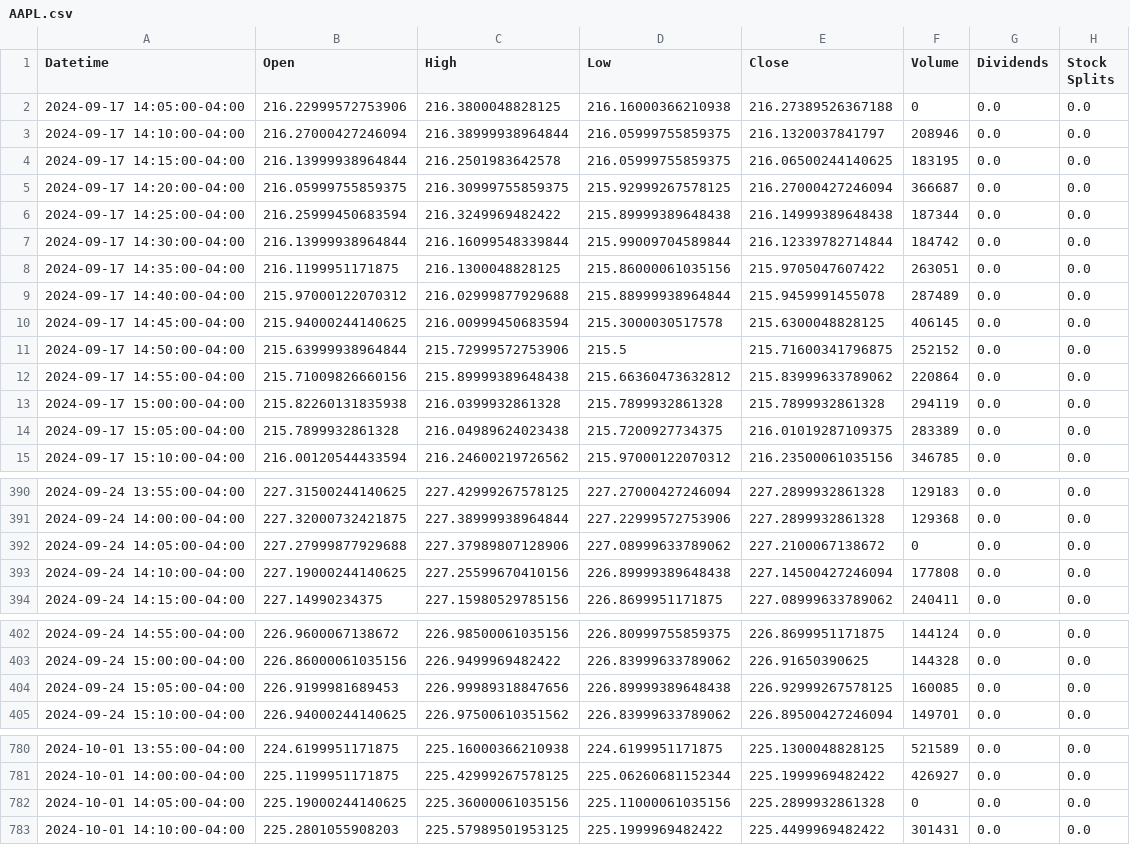
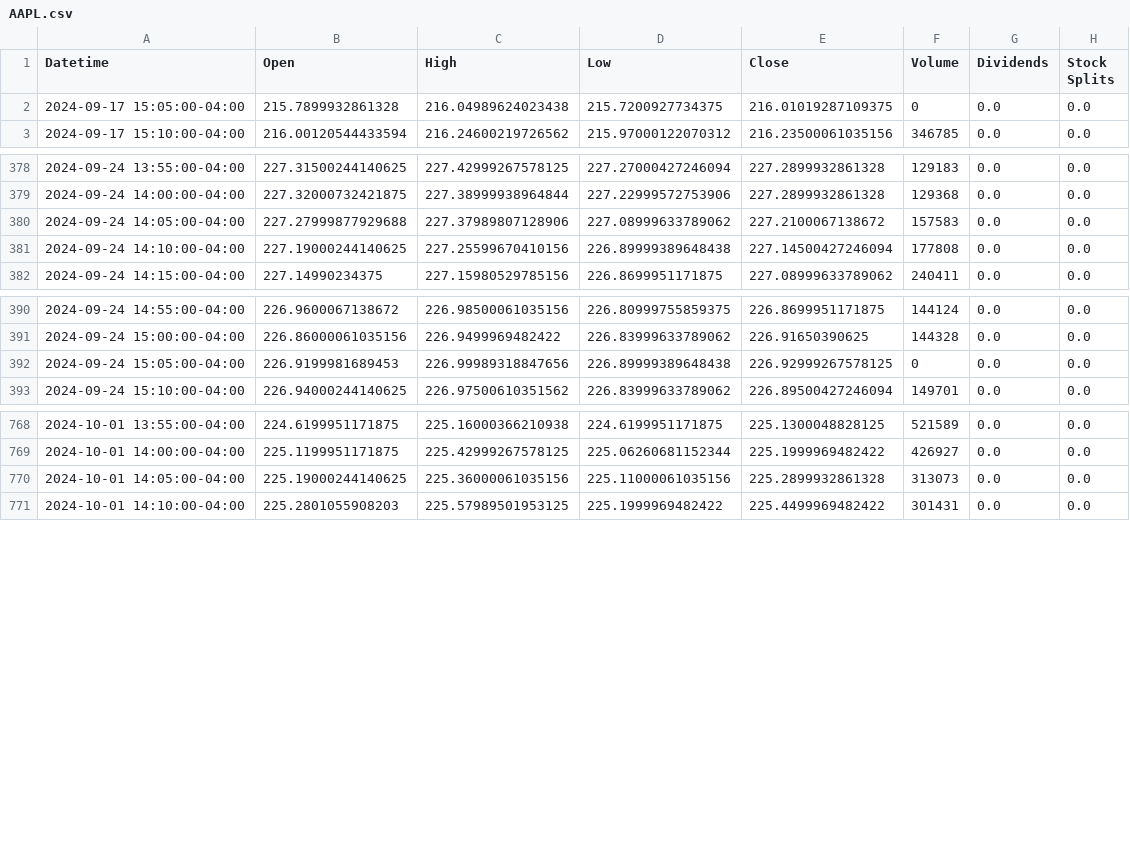
Before and after one commit to SeanMarcusJensen/ACIT4620-STOCK-FIS, a CSV file: data/AAPL/5m/AAPL.csv, drawn as a sheet; only a part is shown, gaps mark what is left out; the diff covers the shown part only.

```diff
--- a/data/AAPL/5m/AAPL.csv
+++ b/data/AAPL/5m/AAPL.csv
@@ -1,15 +1,3 @@
 Datetime,Open,High,Low,Close,Volume,Dividends,Stock Splits
-2024-09-17 14:05:00-04:00,216.22999572753906,216.3800048828125,216.16000366210938,216.27389526367188,0,0.0,0.0
-2024-09-17 14:10:00-04:00,216.27000427246094,216.38999938964844,216.05999755859375,216.1320037841797,208946,0.0,0.0
-2024-09-17 14:15:00-04:00,216.13999938964844,216.2501983642578,216.05999755859375,216.06500244140625,183195,0.0,0.0
-2024-09-17 14:20:00-04:00,216.05999755859375,216.30999755859375,215.92999267578125,216.27000427246094,366687,0.0,0.0
-2024-09-17 14:25:00-04:00,216.25999450683594,216.3249969482422,215.89999389648438,216.14999389648438,187344,0.0,0.0
-2024-09-17 14:30:00-04:00,216.13999938964844,216.16099548339844,215.99009704589844,216.12339782714844,184742,0.0,0.0
-2024-09-17 14:35:00-04:00,216.1199951171875,216.1300048828125,215.86000061035156,215.9705047607422,263051,0.0,0.0
-2024-09-17 14:40:00-04:00,215.97000122070312,216.02999877929688,215.88999938964844,215.9459991455078,287489,0.0,0.0
-2024-09-17 14:45:00-04:00,215.94000244140625,216.00999450683594,215.3000030517578,215.6300048828125,406145,0.0,0.0
-2024-09-17 14:50:00-04:00,215.63999938964844,215.72999572753906,215.5,215.71600341796875,252152,0.0,0.0
-2024-09-17 14:55:00-04:00,215.71009826660156,215.89999389648438,215.66360473632812,215.83999633789062,220864,0.0,0.0
-2024-09-17 15:00:00-04:00,215.82260131835938,216.0399932861328,215.7899932861328,215.7899932861328,294119,0.0,0.0
-2024-09-17 15:05:00-04:00,215.7899932861328,216.04989624023438,215.7200927734375,216.01019287109375,283389,0.0,0.0
+2024-09-17 15:05:00-04:00,215.7899932861328,216.04989624023438,215.7200927734375,216.01019287109375,0,0.0,0.0
 2024-09-17 15:10:00-04:00,216.00120544433594,216.24600219726562,215.97000122070312,216.23500061035156,346785,0.0,0.0
@@ -391,3 +379,3 @@ Datetime,Open,High,Low,Close,Volume,Dividends,Stock Splits
 2024-09-24 14:00:00-04:00,227.32000732421875,227.38999938964844,227.22999572753906,227.2899932861328,129368,0.0,0.0
-2024-09-24 14:05:00-04:00,227.27999877929688,227.37989807128906,227.08999633789062,227.2100067138672,0,0.0,0.0
+2024-09-24 14:05:00-04:00,227.27999877929688,227.37989807128906,227.08999633789062,227.2100067138672,157583,0.0,0.0
 2024-09-24 14:10:00-04:00,227.19000244140625,227.25599670410156,226.89999389648438,227.14500427246094,177808,0.0,0.0
@@ -403,3 +391,3 @@ Datetime,Open,High,Low,Close,Volume,Dividends,Stock Splits
 2024-09-24 15:00:00-04:00,226.86000061035156,226.9499969482422,226.83999633789062,226.91650390625,144328,0.0,0.0
-2024-09-24 15:05:00-04:00,226.9199981689453,226.99989318847656,226.89999389648438,226.92999267578125,160085,0.0,0.0
+2024-09-24 15:05:00-04:00,226.9199981689453,226.99989318847656,226.89999389648438,226.92999267578125,0,0.0,0.0
 2024-09-24 15:10:00-04:00,226.94000244140625,226.97500610351562,226.83999633789062,226.89500427246094,149701,0.0,0.0
@@ -781,3 +769,3 @@ Datetime,Open,High,Low,Close,Volume,Dividends,Stock Splits
 2024-10-01 14:00:00-04:00,225.1199951171875,225.42999267578125,225.06260681152344,225.1999969482422,426927,0.0,0.0
-2024-10-01 14:05:00-04:00,225.19000244140625,225.36000061035156,225.11000061035156,225.2899932861328,0,0.0,0.0
+2024-10-01 14:05:00-04:00,225.19000244140625,225.36000061035156,225.11000061035156,225.2899932861328,313073,0.0,0.0
 2024-10-01 14:10:00-04:00,225.2801055908203,225.57989501953125,225.1999969482422,225.4499969482422,301431,0.0,0.0
```
Also changed, not shown: 13 edited cells elsewhere in this file, 12 other files.
